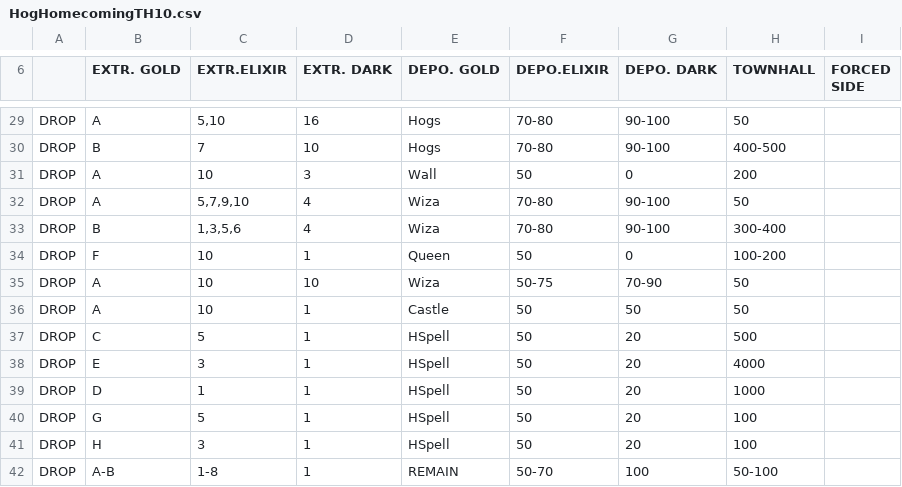
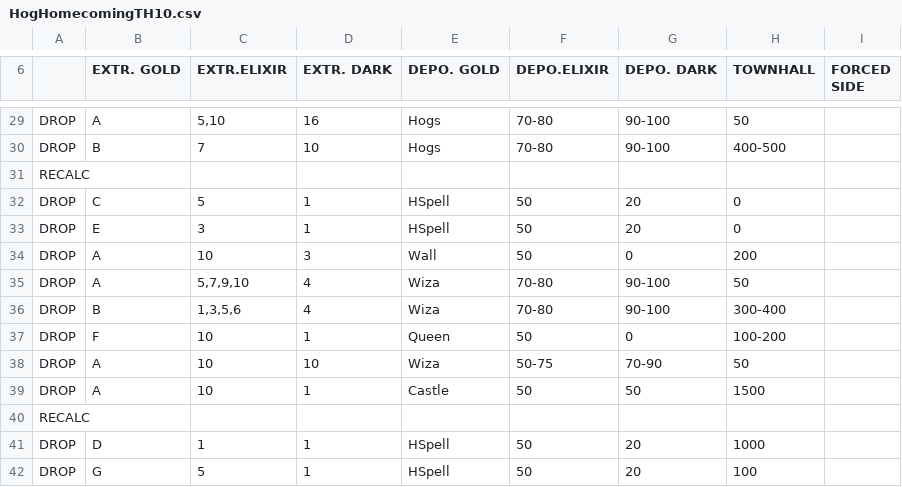
Before and after one commit to JimBimm/MyBotCSV, a CSV file: HogHomecomingTH10.csv, drawn as a sheet; only a part is shown, gaps mark what is left out; the shorter side is filled out with more unchanged rows.

```diff
--- a/HogHomecomingTH10.csv
+++ b/HogHomecomingTH10.csv
@@ -30,2 +30,5 @@ DROP  |A          |5,10       |16         |Hogs       |70-80      |90-100     |5
 DROP  |B          |7          |10         |Hogs       |70-80      |90-100     |400-500    |           |
+RECALC|           |           |           |           |           |           |           |           |
+DROP  |C          |5          |1          |HSpell     |50         |20         |0          |           |
+DROP  |E          |3          |1          |HSpell     |50         |20         |0          |           |
 DROP  |A          |10         |3          |Wall       |50         |0          |200        |           |
@@ -35,5 +38,4 @@ DROP  |F          |10         |1          |Queen      |50         |0          |1
 DROP  |A          |10         |10         |Wiza       |50-75      |70-90      |50         |           |
-DROP  |A          |10         |1          |Castle     |50         |50         |50         |           |
-DROP  |C          |5          |1          |HSpell     |50         |20         |500        |           |
-DROP  |E          |3          |1          |HSpell     |50         |20         |4000       |           |
+DROP  |A          |10         |1          |Castle     |50         |50         |1500       |           |
+RECALC|           |           |           |           |           |           |           |           |
 DROP  |D          |1          |1          |HSpell     |50         |20         |1000       |           |
```
Also changed, not shown: HogHomecomingTH10NoCC.csv, HogHomecomingTH11.csv, 6 other files.
